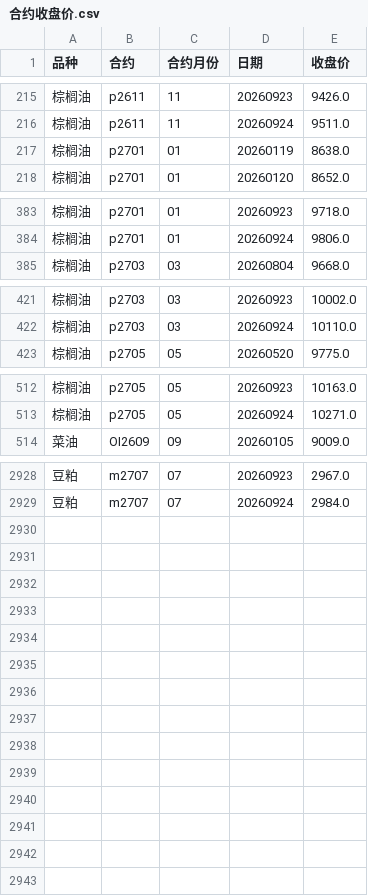
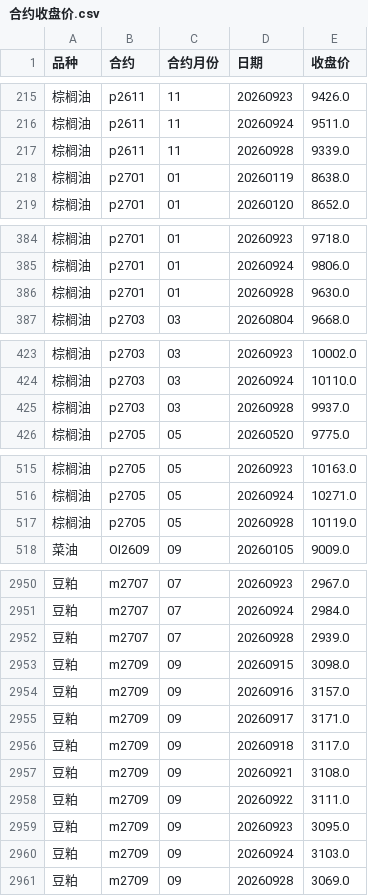
Before and after one commit to tx18223763752-blip/ag-chicang, a CSV file: data/合约收盘价.csv, drawn as a sheet; only a part is shown, gaps mark what is left out; the diff covers the shown part only.

```diff
--- a/data/合约收盘价.csv
+++ b/data/合约收盘价.csv
@@ -216,2 +216,3 @@
 棕榈油,p2611,11,20260924,9511.0
+棕榈油,p2611,11,20260928,9339.0
 棕榈油,p2701,01,20260119,8638.0
@@ -384,2 +385,3 @@
 棕榈油,p2701,01,20260924,9806.0
+棕榈油,p2701,01,20260928,9630.0
 棕榈油,p2703,03,20260804,9668.0
@@ -422,2 +424,3 @@
 棕榈油,p2703,03,20260924,10110.0
+棕榈油,p2703,03,20260928,9937.0
 棕榈油,p2705,05,20260520,9775.0
@@ -513,2 +516,3 @@
 棕榈油,p2705,05,20260924,10271.0
+棕榈油,p2705,05,20260928,10119.0
 菜油,OI2609,09,20260105,9009.0
@@ -2929 +2951,11 @@
 豆粕,m2707,07,20260924,2984.0
+豆粕,m2707,07,20260928,2939.0
+豆粕,m2709,09,20260915,3098.0
+豆粕,m2709,09,20260916,3157.0
+豆粕,m2709,09,20260917,3171.0
+豆粕,m2709,09,20260918,3117.0
+豆粕,m2709,09,20260921,3108.0
+豆粕,m2709,09,20260922,3111.0
+豆粕,m2709,09,20260923,3095.0
+豆粕,m2709,09,20260924,3103.0
+豆粕,m2709,09,20260928,3069.0
```
Also changed, not shown: 18 added rows elsewhere in this file, data/棕榈油_汇总.csv, data/菜油_汇总.csv, 5 other files.
